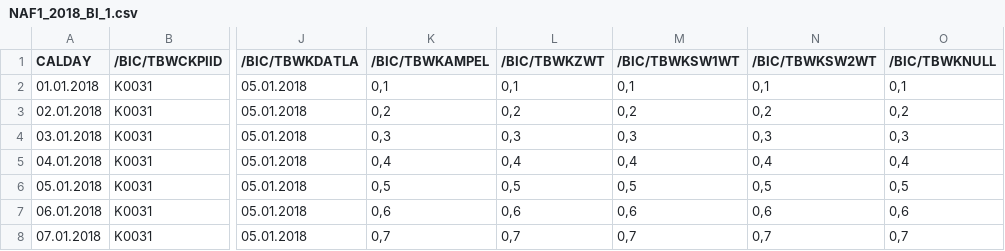
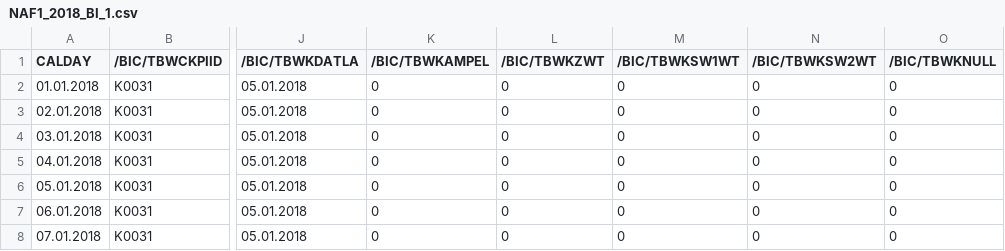
Before and after one commit to zir12345/shiny, a CSV file: cds_shiny_services/upload/NAF1_2018_BI_1.csv, drawn as a sheet; only a part is shown, gaps mark what is left out; the diff names each change by its address in the sheet, - before the commit and + after, or states it on an @@ line.

```diff
--- a/cds_shiny_services/upload/NAF1_2018_BI_1.csv
+++ b/cds_shiny_services/upload/NAF1_2018_BI_1.csv
-K2 (/BIC/TBWKAMPEL): 0,1
+K2 (/BIC/TBWKAMPEL): 0
-L2 (/BIC/TBWKZWT): 0,1
+L2 (/BIC/TBWKZWT): 0
-M2 (/BIC/TBWKSW1WT): 0,1
+M2 (/BIC/TBWKSW1WT): 0
-N2 (/BIC/TBWKSW2WT): 0,1
+N2 (/BIC/TBWKSW2WT): 0
-O2 (/BIC/TBWKNULL): 0,1
+O2 (/BIC/TBWKNULL): 0
-K3 (/BIC/TBWKAMPEL): 0,2
+K3 (/BIC/TBWKAMPEL): 0
-L3 (/BIC/TBWKZWT): 0,2
+L3 (/BIC/TBWKZWT): 0
-M3 (/BIC/TBWKSW1WT): 0,2
+M3 (/BIC/TBWKSW1WT): 0
-N3 (/BIC/TBWKSW2WT): 0,2
+N3 (/BIC/TBWKSW2WT): 0
-O3 (/BIC/TBWKNULL): 0,2
+O3 (/BIC/TBWKNULL): 0
-K4 (/BIC/TBWKAMPEL): 0,3
+K4 (/BIC/TBWKAMPEL): 0
-L4 (/BIC/TBWKZWT): 0,3
+L4 (/BIC/TBWKZWT): 0
-M4 (/BIC/TBWKSW1WT): 0,3
+M4 (/BIC/TBWKSW1WT): 0
-N4 (/BIC/TBWKSW2WT): 0,3
+N4 (/BIC/TBWKSW2WT): 0
-O4 (/BIC/TBWKNULL): 0,3
+O4 (/BIC/TBWKNULL): 0
-K5 (/BIC/TBWKAMPEL): 0,4
+K5 (/BIC/TBWKAMPEL): 0
-L5 (/BIC/TBWKZWT): 0,4
+L5 (/BIC/TBWKZWT): 0
-M5 (/BIC/TBWKSW1WT): 0,4
+M5 (/BIC/TBWKSW1WT): 0
-N5 (/BIC/TBWKSW2WT): 0,4
+N5 (/BIC/TBWKSW2WT): 0
-O5 (/BIC/TBWKNULL): 0,4
+O5 (/BIC/TBWKNULL): 0
-K6 (/BIC/TBWKAMPEL): 0,5
+K6 (/BIC/TBWKAMPEL): 0
-L6 (/BIC/TBWKZWT): 0,5
+L6 (/BIC/TBWKZWT): 0
-M6 (/BIC/TBWKSW1WT): 0,5
+M6 (/BIC/TBWKSW1WT): 0
-N6 (/BIC/TBWKSW2WT): 0,5
+N6 (/BIC/TBWKSW2WT): 0
-O6 (/BIC/TBWKNULL): 0,5
+O6 (/BIC/TBWKNULL): 0
-K7 (/BIC/TBWKAMPEL): 0,6
+K7 (/BIC/TBWKAMPEL): 0
-L7 (/BIC/TBWKZWT): 0,6
+L7 (/BIC/TBWKZWT): 0
-M7 (/BIC/TBWKSW1WT): 0,6
+M7 (/BIC/TBWKSW1WT): 0
-N7 (/BIC/TBWKSW2WT): 0,6
+N7 (/BIC/TBWKSW2WT): 0
-O7 (/BIC/TBWKNULL): 0,6
+O7 (/BIC/TBWKNULL): 0
-K8 (/BIC/TBWKAMPEL): 0,7
+K8 (/BIC/TBWKAMPEL): 0
-L8 (/BIC/TBWKZWT): 0,7
+L8 (/BIC/TBWKZWT): 0
-M8 (/BIC/TBWKSW1WT): 0,7
+M8 (/BIC/TBWKSW1WT): 0
-N8 (/BIC/TBWKSW2WT): 0,7
+N8 (/BIC/TBWKSW2WT): 0
-O8 (/BIC/TBWKNULL): 0,7
+O8 (/BIC/TBWKNULL): 0
```
Also changed, not shown: 3 other files.
